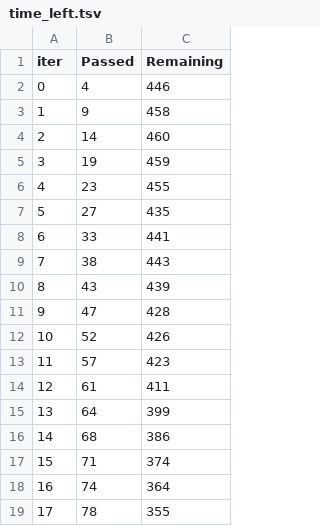
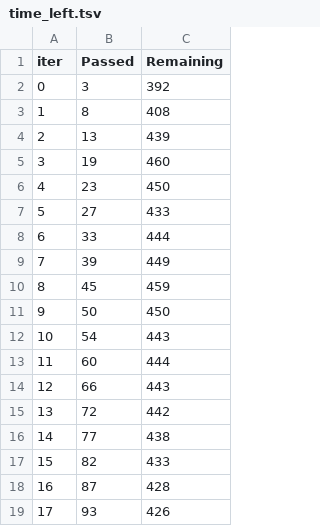
Before and after one commit to Spencer0013/Titanic-Survival-Prediction, a TSV file: catboost_info/time_left.tsv, drawn as a sheet; only a part is shown; the diff covers the shown part only.

```diff
--- a/catboost_info/time_left.tsv
+++ b/catboost_info/time_left.tsv
@@ -1,19 +1,19 @@
 iter	Passed	Remaining
-0	4	446
-1	9	458
-2	14	460
-3	19	459
-4	23	455
-5	27	435
-6	33	441
-7	38	443
-8	43	439
-9	47	428
-10	52	426
-11	57	423
-12	61	411
-13	64	399
-14	68	386
-15	71	374
-16	74	364
-17	78	355
+0	3	392
+1	8	408
+2	13	439
+3	19	460
+4	23	450
+5	27	433
+6	33	444
+7	39	449
+8	45	459
+9	50	450
+10	54	443
+11	60	444
+12	66	443
+13	72	442
+14	77	438
+15	82	433
+16	87	428
+17	93	426
```
Also changed, not shown: 163 edited cells elsewhere in this file, 4 other files.
